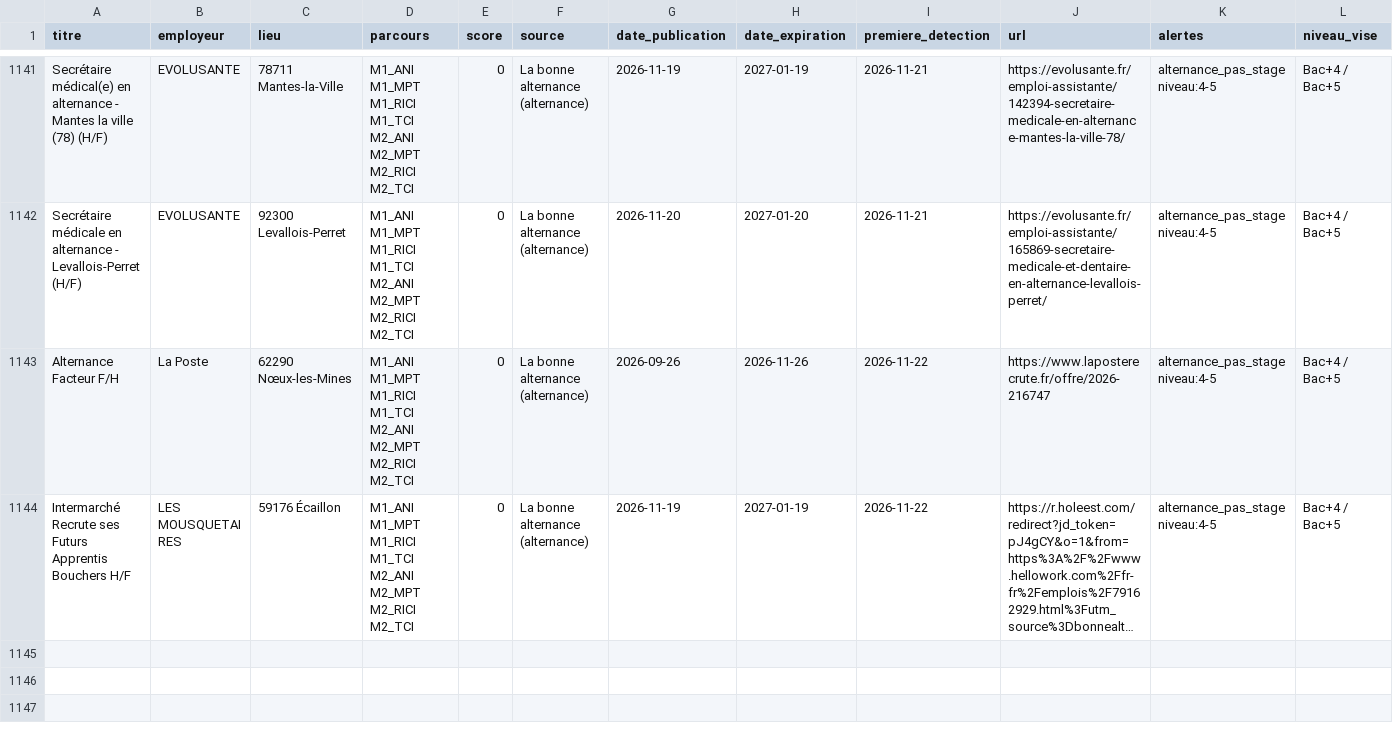
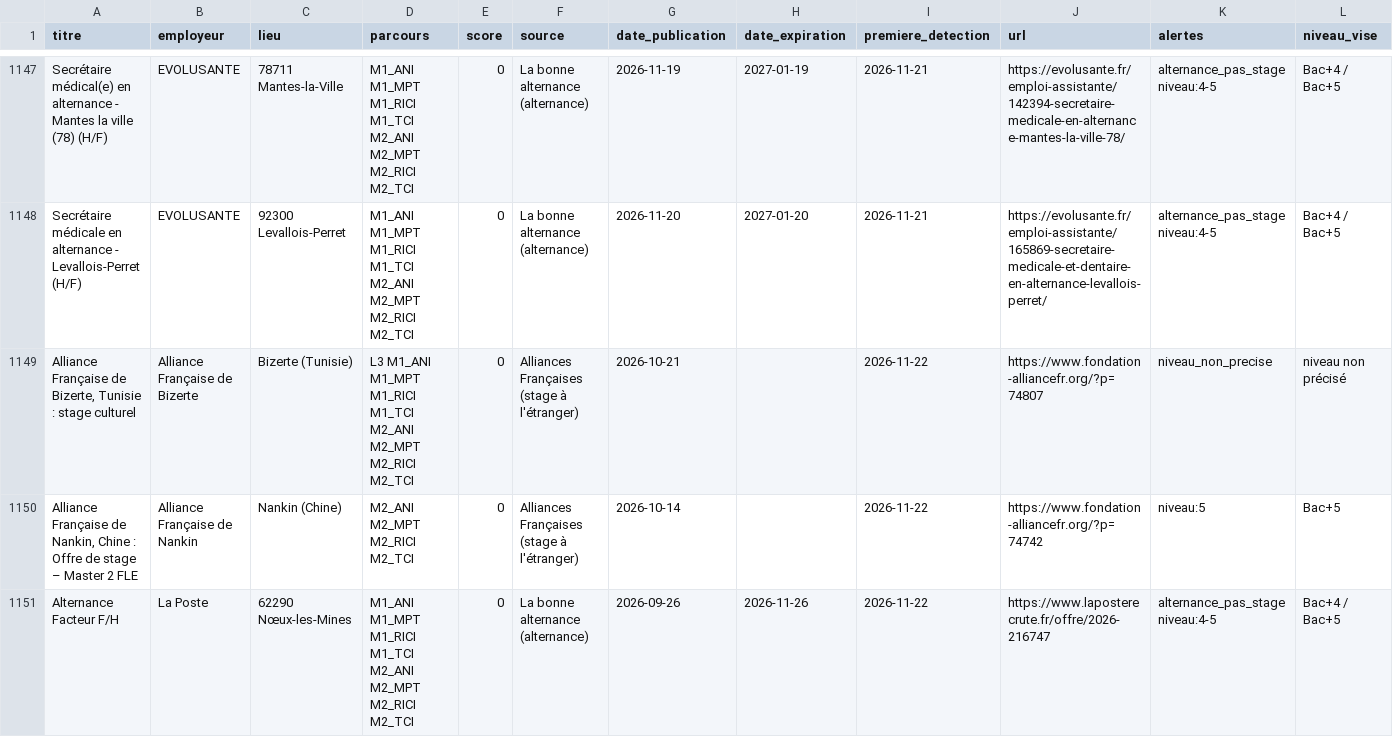
Before and after one commit to domgarci/veille-stages-lea-resultats, a CSV file: veille_stages.csv, drawn as a sheet; only a part is shown, gaps mark what is left out; the shorter side is filled out with more unchanged rows; long unchanged cells end in …; the diff covers the shown part only.

```diff
--- a/veille_stages.csv
+++ b/veille_stages.csv
@@ -1142,2 +1148,4 @@ Secrétaire médical(e) en alternance - Mantes la ville (78) (H/F);EVOLUSANTE;78
 Secrétaire médicale en alternance - Levallois-Perret (H/F);EVOLUSANTE;92300 Levallois-Perret;M1_ANI M1_MPT M1_RICI M1_TCI M2_ANI M2_MPT M2_RICI M2_TCI;0;La bonne alternance (alternance);2026-11-20;2027-01-20;2026-11-21;https://evolusante.fr/emploi-assistante/165869-secretaire-medicale-et-dentaire-en-alternance-levallois-perret/;alternance_pas_stage niveau:4-5;Bac+4 / Bac+5
+Alliance Française de Bizerte, Tunisie : stage culturel;Alliance Française de Bizerte;Bizerte (Tunisie);L3 M1_ANI M1_MPT M1_RICI M1_TCI M2_ANI M2_MPT M2_RICI M2_TCI;0;Alliances Françaises (stage à l'étranger);2026-10-21;;2026-11-22;https://www.fondation-alliancefr.org/?p=74807;niveau_non_precise;niveau non précisé
+Alliance Française de Nankin, Chine : Offre de stage – Master 2 FLE;Alliance Française de Nankin;Nankin (Chine);M2_ANI M2_MPT M2_RICI M2_TCI;0;Alliances Françaises (stage à l'étranger);2026-10-14;;2026-11-22;https://www.fondation-alliancefr.org/?p=74742;niveau:5;Bac+5
 Alternance Facteur F/H;La Poste;62290 Nœux-les-Mines;M1_ANI M1_MPT M1_RICI M1_TCI M2_ANI M2_MPT M2_RICI M2_TCI;0;La bonne alternance (alternance);2026-09-26;2026-11-26;2026-11-22;https://www.laposterecrute.fr/offre/2026-216747;alternance_pas_stage niveau:4-5;Bac+4 / Bac+5
```
Also changed, not shown: 8 added rows elsewhere in this file, 1 other file.
